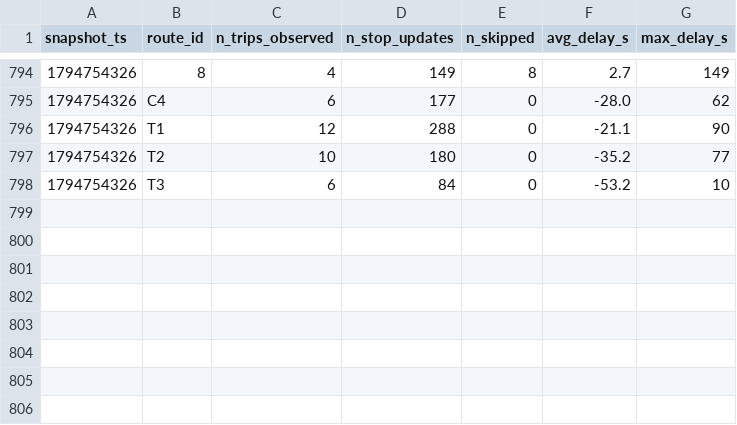
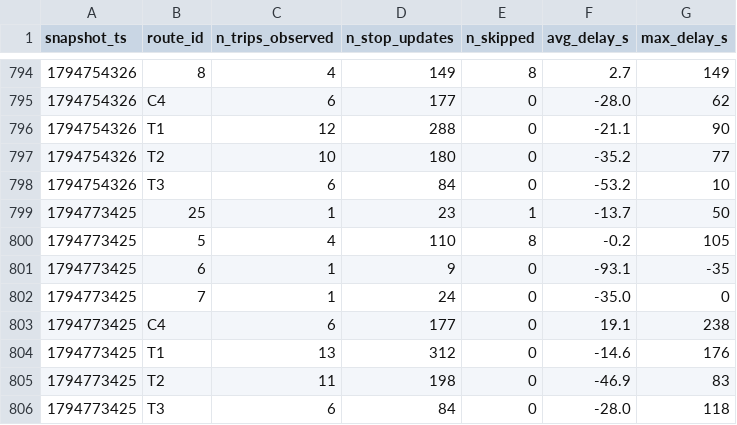
Before and after one commit to jaures-BUSINESS-INTELLIGENCE/smart-mobility-lemans, a CSV file: data/history/route_delays_2026-11.csv, drawn as a sheet; only a part is shown, gaps mark what is left out.

```diff
--- a/data/history/route_delays_2026-11.csv
+++ b/data/history/route_delays_2026-11.csv
@@ -798 +798,9 @@ snapshot_ts,route_id,n_trips_observed,n_stop_updates,n_skipped,avg_delay_s,max_d
 1794754326,T3,6,84,0,-53.2,10
+1794773425,25,1,23,1,-13.7,50
+1794773425,5,4,110,8,-0.2,105
+1794773425,6,1,9,0,-93.1,-35
+1794773425,7,1,24,0,-35.0,0
+1794773425,C4,6,177,0,19.1,238
+1794773425,T1,13,312,0,-14.6,176
+1794773425,T2,11,198,0,-46.9,83
+1794773425,T3,6,84,0,-28.0,118
```
Also changed, not shown: 1 other file.
